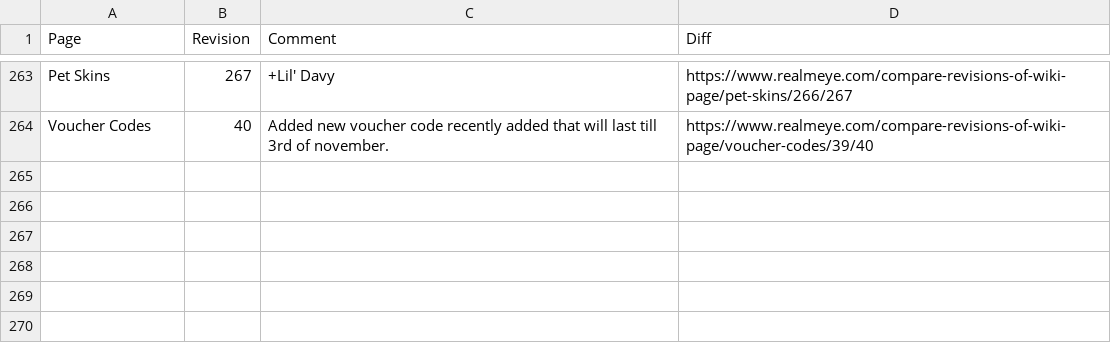
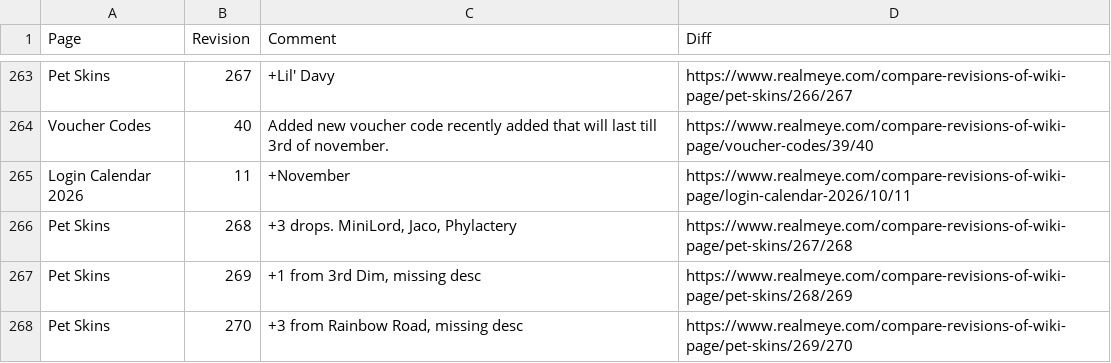
Before and after one commit to WilliamCkr/ScrapYourJob, a CSV file: realmeye-test/data/revisions.csv, drawn as a sheet; only a part is shown, gaps mark what is left out; the diff names each change by its address in the sheet, - before the commit and + after, or states it on an @@ line.

```diff
--- a/realmeye-test/data/revisions.csv
+++ b/realmeye-test/data/revisions.csv
+row 265: Login Calendar 2026 | 11 | +November | https://www.realmeye.com/compare-revisions-of-wiki-page/login-calendar-2026/10/11
+row 266: Pet Skins | 268 | +3 drops. MiniLord, Jaco, Phylactery | https://www.realmeye.com/compare-revisions-of-wiki-page/pet-skins/267/268
+row 267: Pet Skins | 269 | +1 from 3rd Dim, missing desc | https://www.realmeye.com/compare-revisions-of-wiki-page/pet-skins/268/269
+row 268: Pet Skins | 270 | +3 from Rainbow Road, missing desc | https://www.realmeye.com/compare-revisions-of-wiki-page/pet-skins/269/270
```
